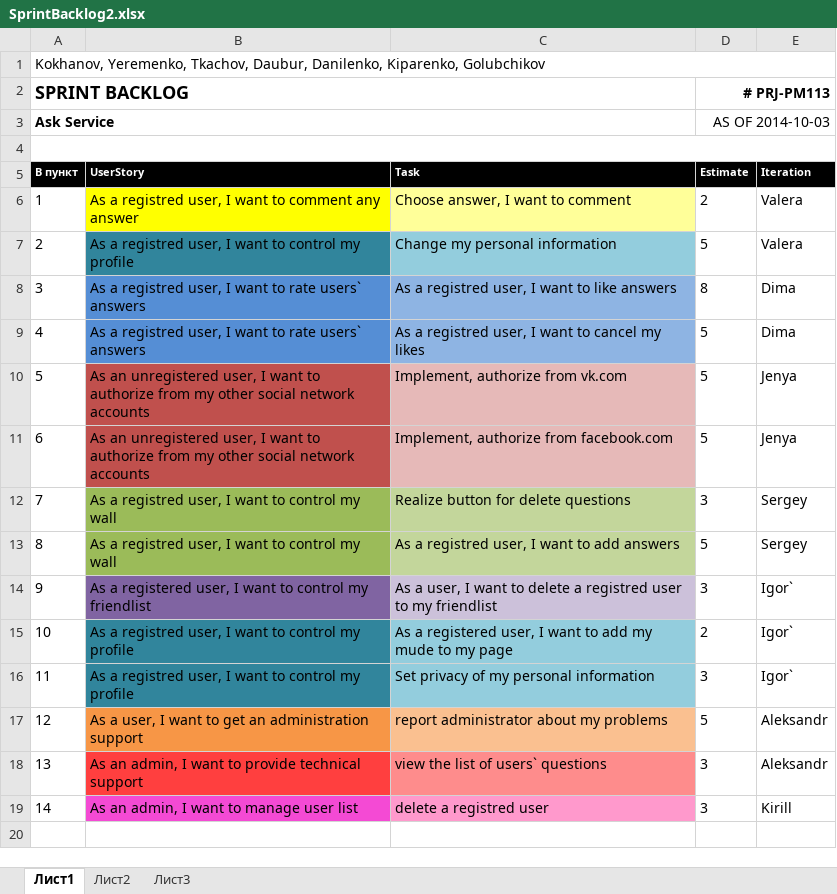
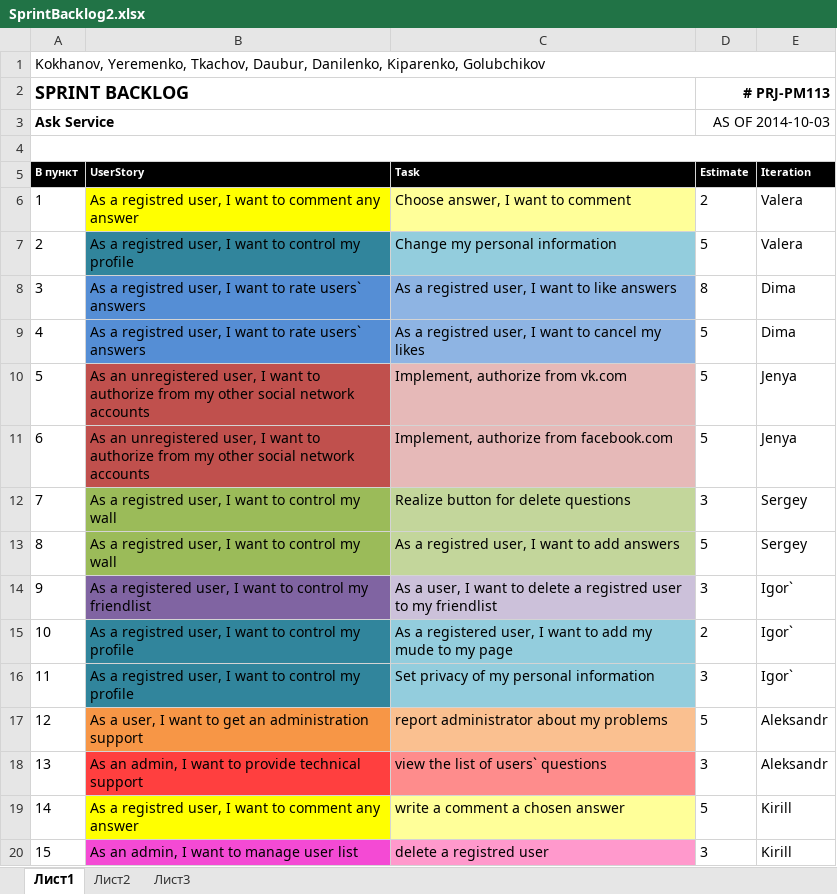
Before and after one commit to TeamKokhanov/Ask_service, an Excel workbook: Doc/SprintBacklog2.xlsx, sheet Лист1, drawn as a sheet; values as stored, in another font and other column widths than the file's, no borders; addresses are those after the commit; the diff names each change by its address in the sheet, - before the commit and + after, or states it on an @@ line.

Commit message:
Final Backlog2
added final sprint backlog2

```diff
--- a/Doc/SprintBacklog2.xlsx (sheet Лист1)
+++ b/Doc/SprintBacklog2.xlsx (sheet Лист1)
+row 19: 14 | As a registred user, I want to comment any answer | write a comment a chosen answer | 5 | Kirill
@@ column A (В пункт) renumbered from row 20 down @@
```
